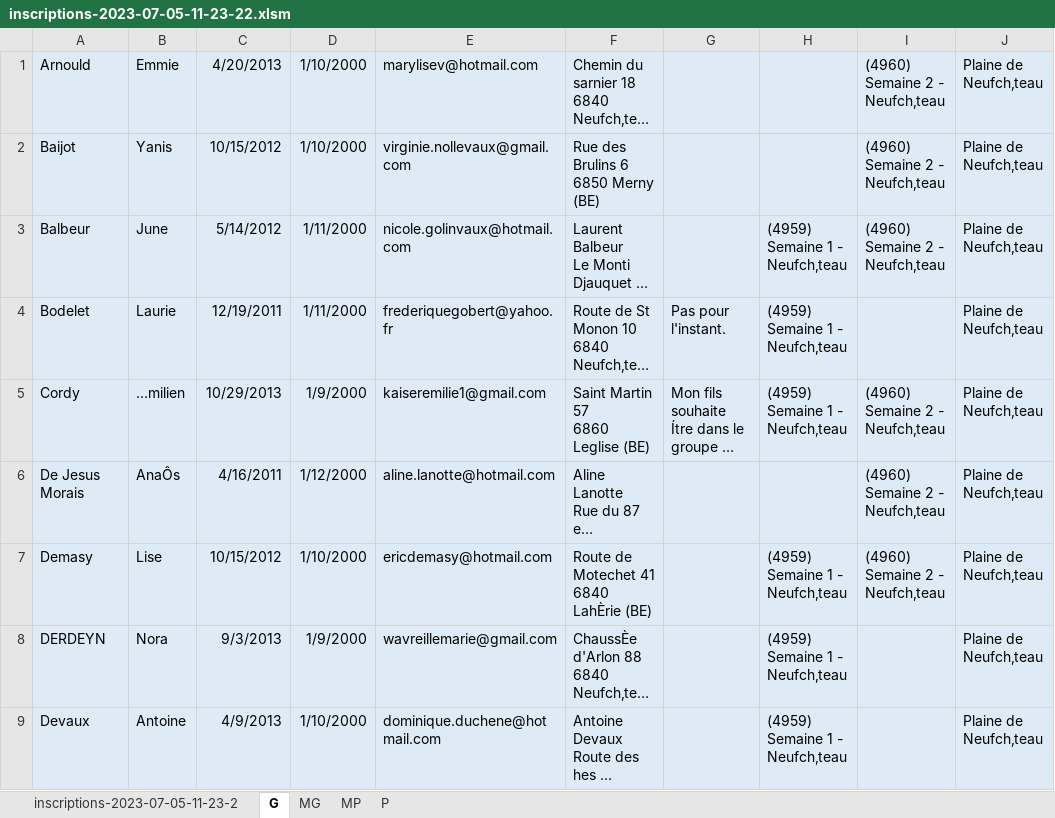
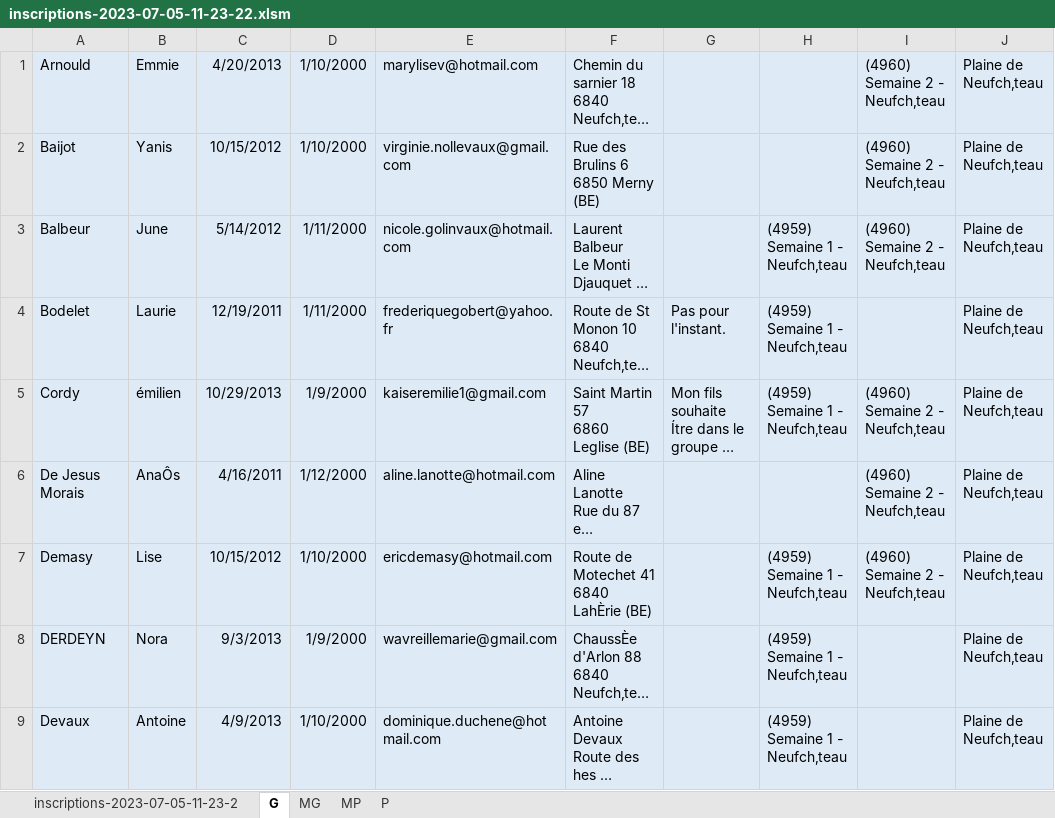
Before and after one commit to Victor-wae/PlaineNeufchateau, an Excel workbook: Enfants/inscriptions-2023-07-05-11-23-22.xlsm, sheet G, drawn as a sheet; only a part is shown; long unchanged cells end in …; values as stored, in another font and other column widths than the file's, no borders; the diff names each change by its address in the sheet, - before the commit and + after, or states it on an @@ line.

```diff
--- a/Enfants/inscriptions-2023-07-05-11-23-22.xlsm (sheet G)
+++ b/Enfants/inscriptions-2023-07-05-11-23-22.xlsm (sheet G)
-B5: …milien
+B5: émilien
```
Also changed, not shown: Enfants/Présences_G_Neufchâteau_2023.xlsx, 12 other files.
